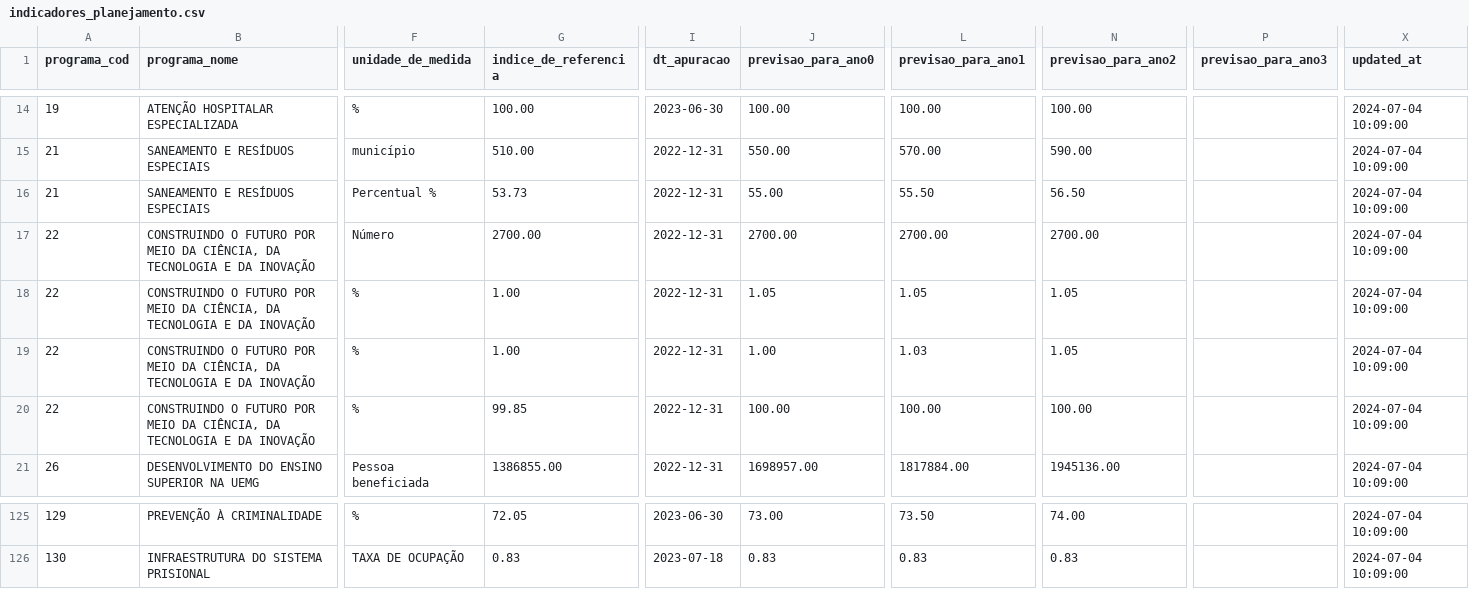
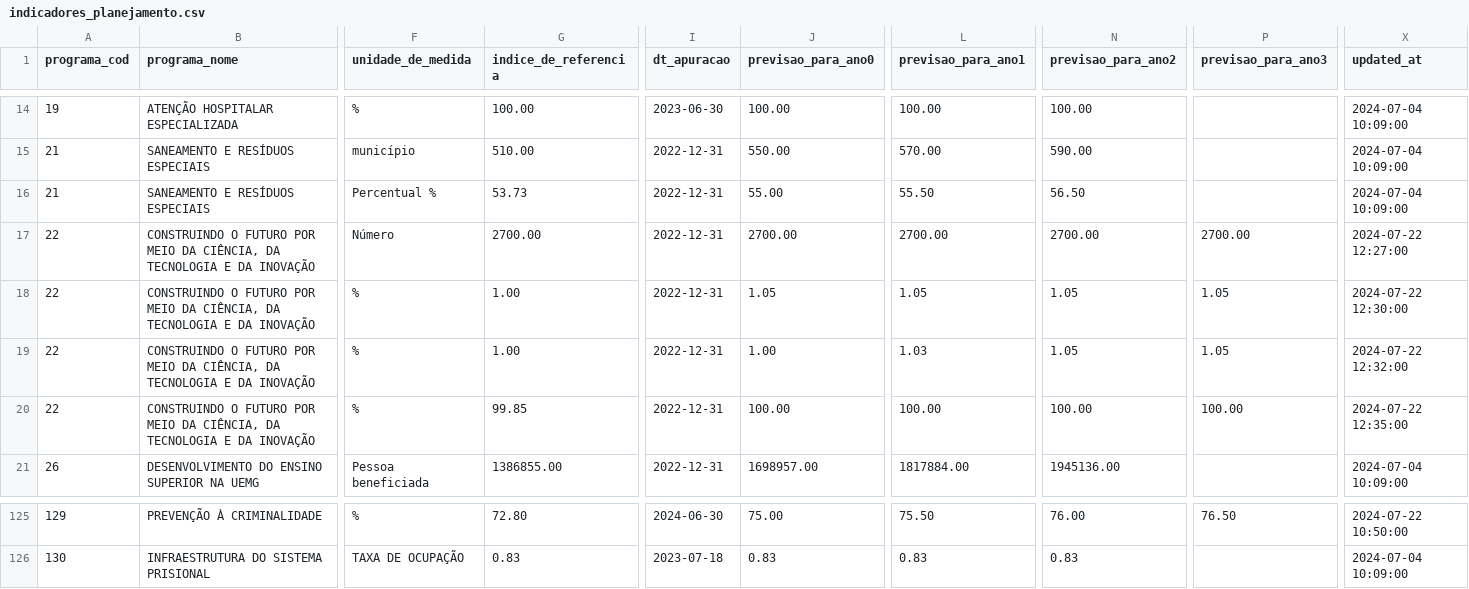
Before and after one commit to splor-mg/dados-sigplan-planejamento-2025, a CSV file: data/indicadores_planejamento.csv, drawn as a sheet; only a part is shown, gaps mark what is left out; the diff covers the shown part only; the diff names each change by its address in the sheet, - before the commit and + after, or states it on an @@ line.

```diff
--- a/data/indicadores_planejamento.csv
+++ b/data/indicadores_planejamento.csv
-P17 (previsao_para_ano3): (empty)
+P17 (previsao_para_ano3): 2700.00
-X17 (updated_at): 2024-07-04 10:09:00
+X17 (updated_at): 2024-07-22 12:27:00
-P18:P19 (previsao_para_ano3): (empty)
+P18:P19 (previsao_para_ano3): 1.05
-X18 (updated_at): 2024-07-04 10:09:00
+X18 (updated_at): 2024-07-22 12:30:00
-X19 (updated_at): 2024-07-04 10:09:00
+X19 (updated_at): 2024-07-22 12:32:00
-P20 (previsao_para_ano3): (empty)
+P20 (previsao_para_ano3): 100.00
-X20 (updated_at): 2024-07-04 10:09:00
+X20 (updated_at): 2024-07-22 12:35:00
-G125 (indice_de_referencia): 72.05
+G125 (indice_de_referencia): 72.80
-I125 (dt_apuracao): 2023-06-30
+I125 (dt_apuracao): 2024-06-30
-J125 (previsao_para_ano0): 73.00
+J125 (previsao_para_ano0): 75.00
-L125 (previsao_para_ano1): 73.50
+L125 (previsao_para_ano1): 75.50
-N125 (previsao_para_ano2): 74.00
+N125 (previsao_para_ano2): 76.00
-P125 (previsao_para_ano3): (empty)
+P125 (previsao_para_ano3): 76.50
-X125 (updated_at): 2024-07-04 10:09:00
+X125 (updated_at): 2024-07-22 10:50:00
```
Also changed, not shown: 35 edited cells elsewhere in this file, 6 other files.
